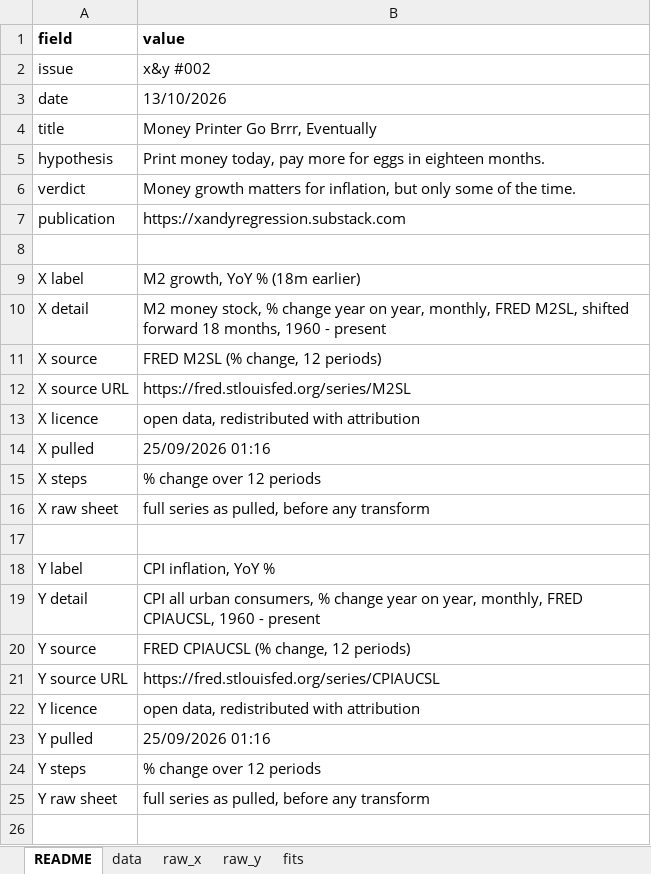
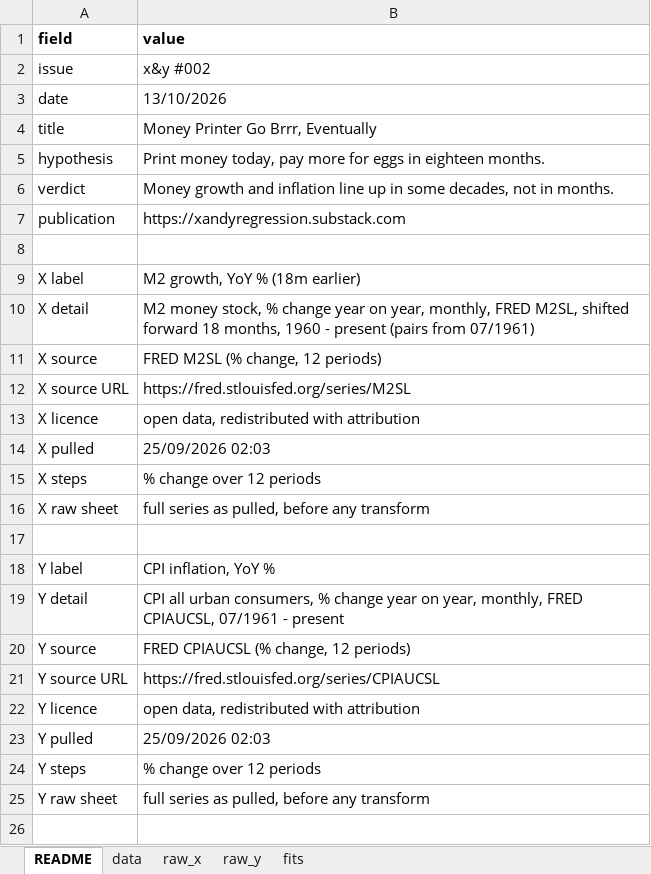
Before and after one commit to shrayrajpahwa/x_and_y_data, an Excel workbook: 002/xy_002_data.xlsx, sheet README, drawn as a sheet; only a part is shown; values as stored, in another font and other column widths than the file's, no borders; the diff names each change by its address in the sheet, - before the commit and + after, or states it on an @@ line.

```diff
--- a/002/xy_002_data.xlsx (sheet README)
+++ b/002/xy_002_data.xlsx (sheet README)
-B6 (value): Money growth matters for inflation, but only some of the time.
+B6 (value): Money growth and inflation line up in some decades, not in months.
-B10 (value): …- present
+B10 (value): …- present (pairs from 07/1961)
-B14 (value): 25/09/2026 01:16
+B14 (value): 25/09/2026 02:03
-B19 (value): …FRED CPIAUCSL, 1960 - present
+B19 (value): …FRED CPIAUCSL, 07/1961 - present
-B23 (value): 25/09/2026 01:16
+B23 (value): 25/09/2026 02:03
```
Also changed, not shown: 003/xy_003_data.xlsx, 004/xy_004_data.xlsx, 24 other files.
